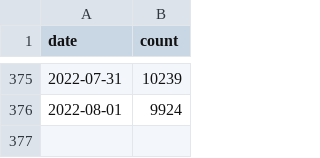
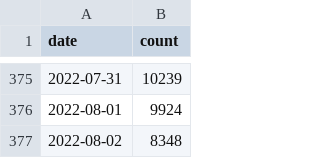
Before and after one commit to sdruskat/cfftracker, a CSV file: cff_counts.csv, drawn as a sheet; only a part is shown, gaps mark what is left out; the diff names each change by its address in the sheet, - before the commit and + after, or states it on an @@ line.

```diff
--- a/cff_counts.csv
+++ b/cff_counts.csv
+row 377: 2022-08-02 | 8348
```
Also changed, not shown: 2 other files.
